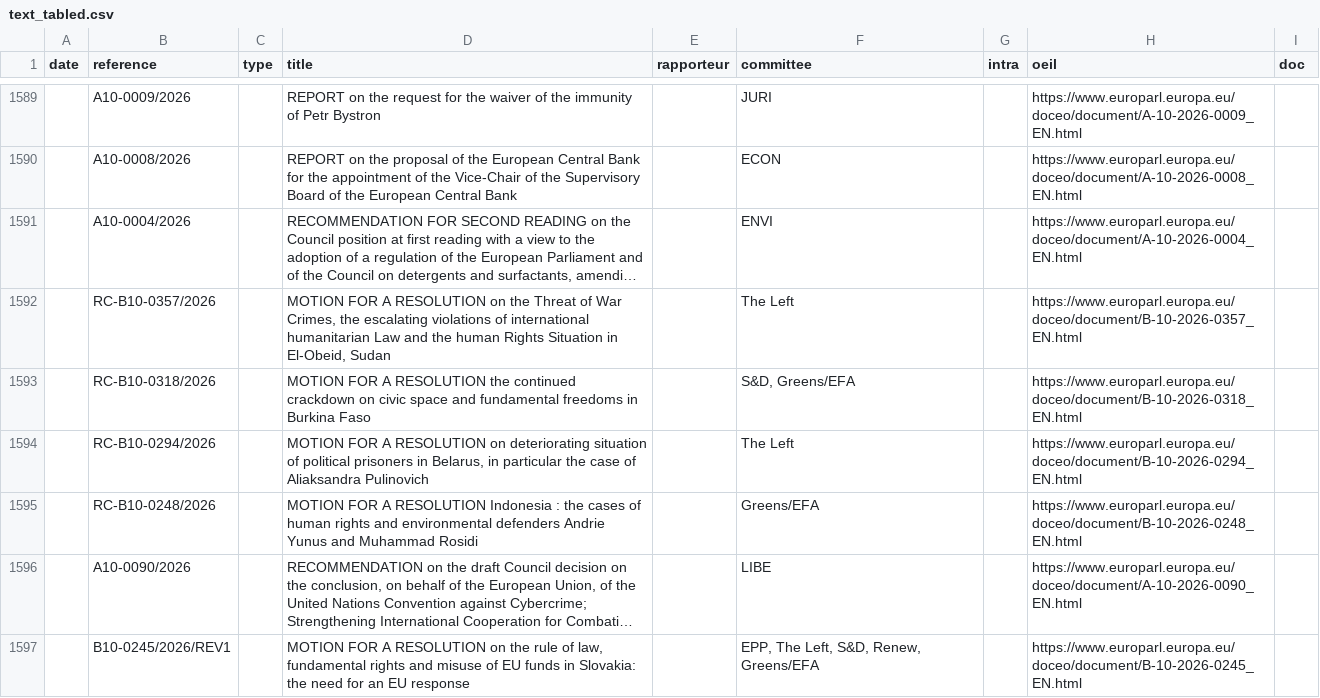
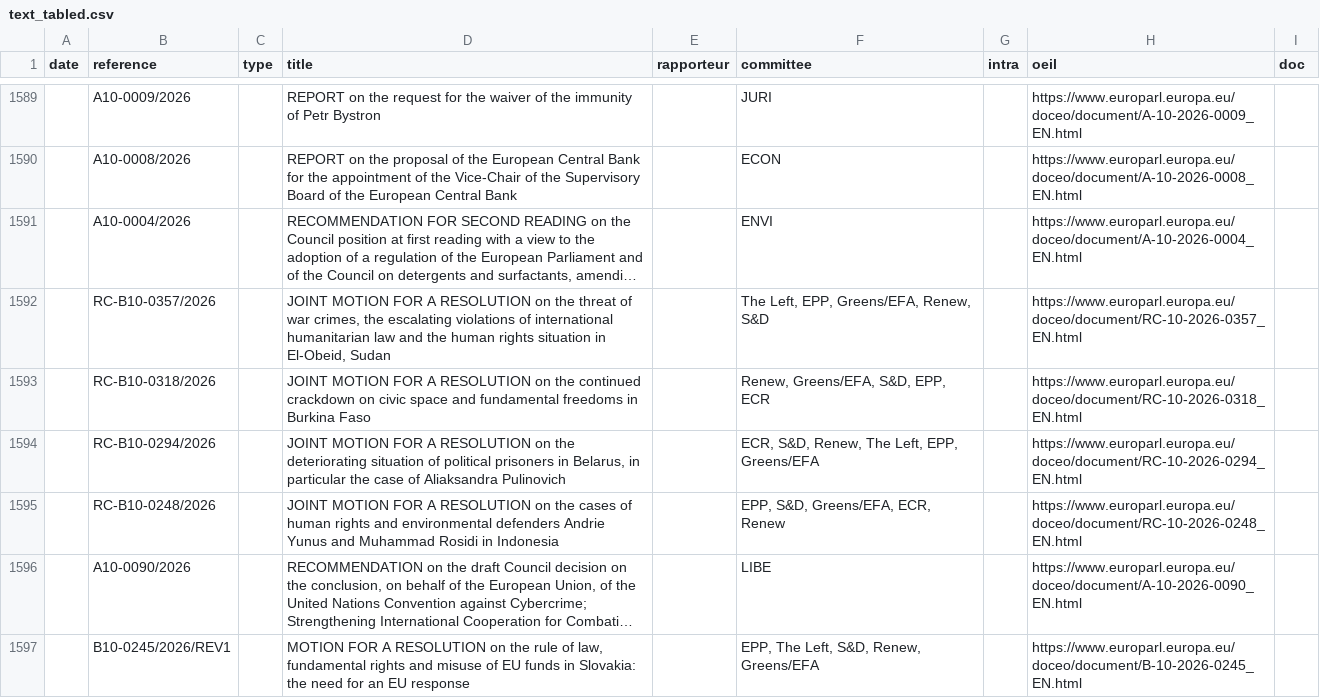
Before and after one commit to TechToThePeople/parlparse, a CSV file: data/text_tabled.csv, drawn as a sheet; only a part is shown, gaps mark what is left out; long unchanged cells end in …; the diff covers the shown part only; the diff names each change by its address in the sheet, - before the commit and + after, or states it on an @@ line.

```diff
--- a/data/text_tabled.csv
+++ b/data/text_tabled.csv
-D1592 (title): MOTION FOR A RESOLUTION on the Threat of War Crimes, the escalating violations of international humanitarian Law and the human Rights Situation in El-Obeid,…
+D1592 (title): JOINT MOTION FOR A RESOLUTION on the threat of war crimes, the escalating violations of international humanitarian law and the human rights situation in El-Obeid,…
-F1592 (committee): The Left
+F1592 (committee): The Left, EPP, Greens/EFA, Renew, S&D
-H1592 (oeil): https://www.europarl.europa.eu/doceo/document/B-10-2026-0357_EN.html
+H1592 (oeil): https://www.europarl.europa.eu/doceo/document/RC-10-2026-0357_EN.html
-D1593 (title): MOTION FOR A RESOLUTION the continued…
+D1593 (title): JOINT MOTION FOR A RESOLUTION on the continued…
-F1593 (committee): S&D, Greens/EFA
+F1593 (committee): Renew, Greens/EFA, S&D, EPP, ECR
-H1593 (oeil): https://www.europarl.europa.eu/doceo/document/B-10-2026-0318_EN.html
+H1593 (oeil): https://www.europarl.europa.eu/doceo/document/RC-10-2026-0318_EN.html
-D1594 (title): MOTION FOR A RESOLUTION on deteriorating situation…
+D1594 (title): JOINT MOTION FOR A RESOLUTION on the deteriorating situation…
-F1594 (committee): The Left
+F1594 (committee): ECR, S&D, Renew, The Left, EPP, Greens/EFA
-H1594 (oeil): https://www.europarl.europa.eu/doceo/document/B-10-2026-0294_EN.html
+H1594 (oeil): https://www.europarl.europa.eu/doceo/document/RC-10-2026-0294_EN.html
-D1595 (title): MOTION FOR A RESOLUTION Indonesia : the cases of human rights and environmental defenders Andrie Yunus and Muhammad Rosidi
+D1595 (title): JOINT MOTION FOR A RESOLUTION on the cases of human rights and environmental defenders Andrie Yunus and Muhammad Rosidi in Indonesia
-F1595 (committee): Greens/EFA
+F1595 (committee): EPP, S&D, Greens/EFA, ECR, Renew
-H1595 (oeil): https://www.europarl.europa.eu/doceo/document/B-10-2026-0248_EN.html
+H1595 (oeil): https://www.europarl.europa.eu/doceo/document/RC-10-2026-0248_EN.html
```
Also changed, not shown: 57 edited cells elsewhere in this file, 6 other files.
